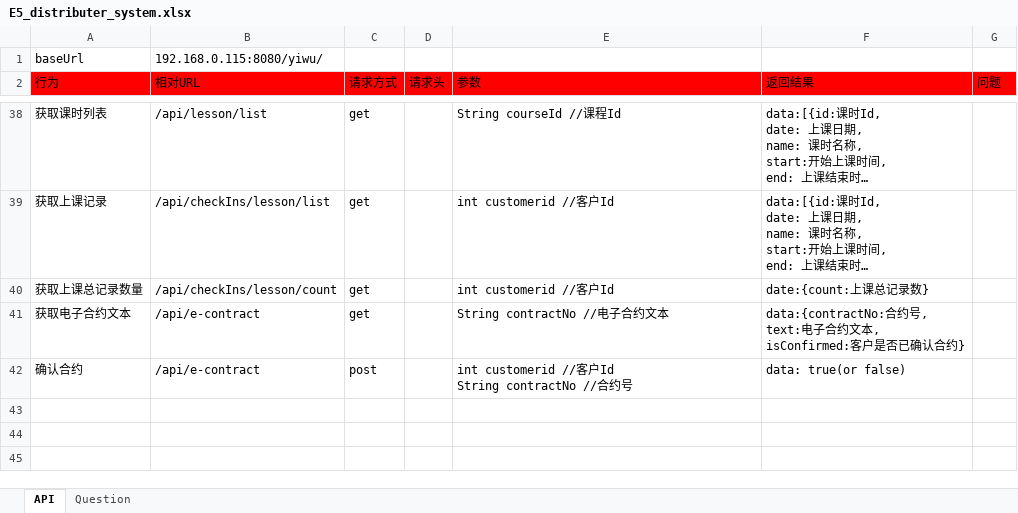
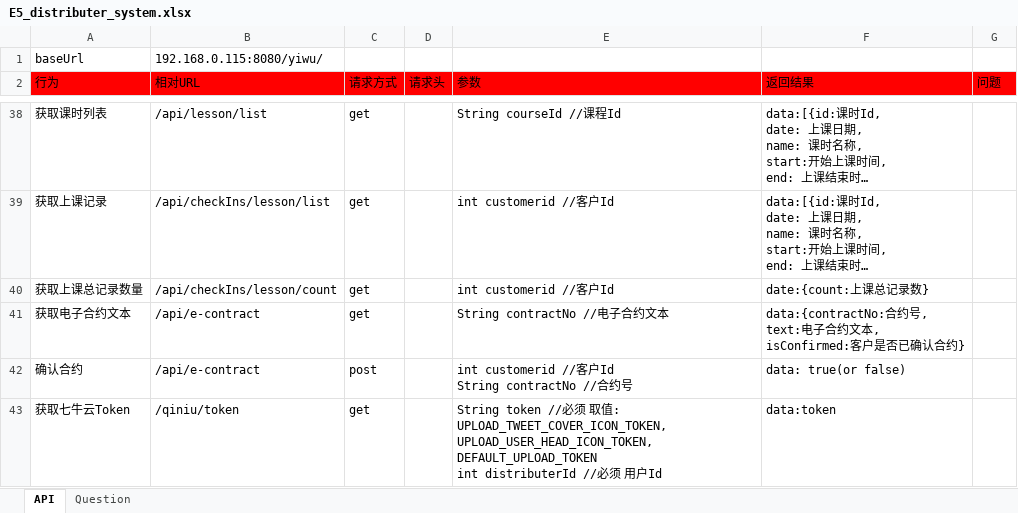
Before and after one commit to ping-0123/yiwu, an Excel workbook: prototypes/E5_distributer_system.xlsx, sheet API, drawn as a sheet; only a part is shown, gaps mark what is left out; long unchanged cells end in …; values as stored, in another font and other column widths than the file's, no borders; ↵ is a line break in a cell; the diff names each change by its address in the sheet, - before the commit and + after, or states it on an @@ line.

```diff
--- a/prototypes/E5_distributer_system.xlsx (sheet API)
+++ b/prototypes/E5_distributer_system.xlsx (sheet API)
+row 43: 获取七牛云Token | /qiniu/token | get |  | String token //必须 取值: UPLOAD_TWEET_COVER_ICON_TOKEN, ↵ UPLOAD_USER_HEAD_ICON_TOKEN, ↵ DEFAULT_UPLOAD_TOKEN ↵ int distributerId //必须 用户Id | data:token
```
Also changed, not shown: 26 other files.
